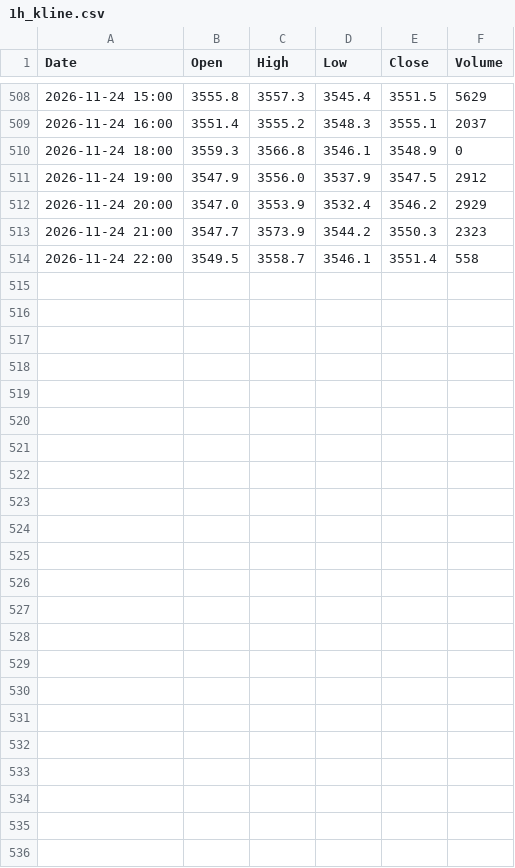
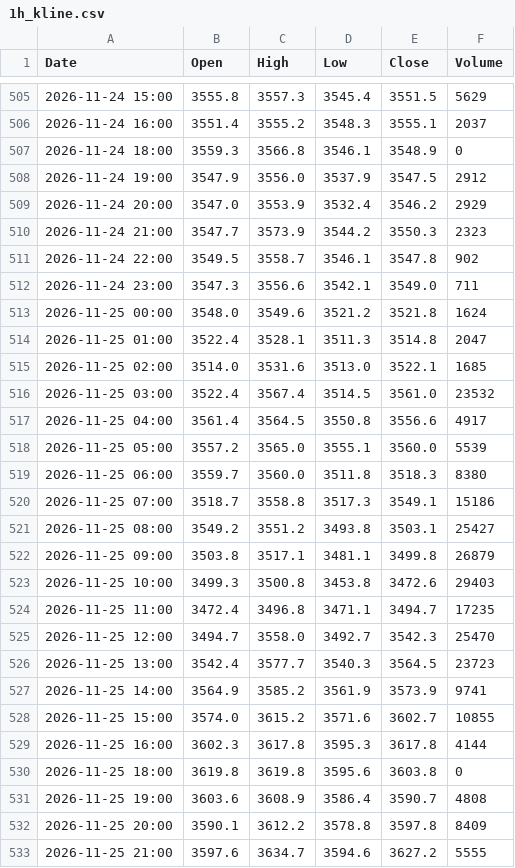
Before and after one commit to anonymousKo/market-fetcher, a CSV file: kline_data/GC_F/1h_kline.csv, drawn as a sheet; only a part is shown, gaps mark what is left out; the diff covers the shown part only.

```diff
--- a/kline_data/GC_F/1h_kline.csv
+++ b/kline_data/GC_F/1h_kline.csv
@@ -513,2 +510,24 @@ Date,Open,High,Low,Close,Volume
 2026-11-24 21:00,3547.7,3573.9,3544.2,3550.3,2323
-2026-11-24 22:00,3549.5,3558.7,3546.1,3551.4,558
+2026-11-24 22:00,3549.5,3558.7,3546.1,3547.8,902
+2026-11-24 23:00,3547.3,3556.6,3542.1,3549.0,711
+2026-11-25 00:00,3548.0,3549.6,3521.2,3521.8,1624
+2026-11-25 01:00,3522.4,3528.1,3511.3,3514.8,2047
+2026-11-25 02:00,3514.0,3531.6,3513.0,3522.1,1685
+2026-11-25 03:00,3522.4,3567.4,3514.5,3561.0,23532
+2026-11-25 04:00,3561.4,3564.5,3550.8,3556.6,4917
+2026-11-25 05:00,3557.2,3565.0,3555.1,3560.0,5539
+2026-11-25 06:00,3559.7,3560.0,3511.8,3518.3,8380
+2026-11-25 07:00,3518.7,3558.8,3517.3,3549.1,15186
+2026-11-25 08:00,3549.2,3551.2,3493.8,3503.1,25427
+2026-11-25 09:00,3503.8,3517.1,3481.1,3499.8,26879
+2026-11-25 10:00,3499.3,3500.8,3453.8,3472.6,29403
+2026-11-25 11:00,3472.4,3496.8,3471.1,3494.7,17235
+2026-11-25 12:00,3494.7,3558.0,3492.7,3542.3,25470
+2026-11-25 13:00,3542.4,3577.7,3540.3,3564.5,23723
+2026-11-25 14:00,3564.9,3585.2,3561.9,3573.9,9741
+2026-11-25 15:00,3574.0,3615.2,3571.6,3602.7,10855
+2026-11-25 16:00,3602.3,3617.8,3595.3,3617.8,4144
+2026-11-25 18:00,3619.8,3619.8,3595.6,3603.8,0
+2026-11-25 19:00,3603.6,3608.9,3586.4,3590.7,4808
+2026-11-25 20:00,3590.1,3612.2,3578.8,3597.8,8409
+2026-11-25 21:00,3597.6,3634.7,3594.6,3627.2,5555
```
Also changed, not shown: 3 removed rows and 1 edited cell elsewhere in this file, kline_data/AAPL/1h_kline.csv, kline_data/MSFT/1h_kline.csv, 19 other files.
